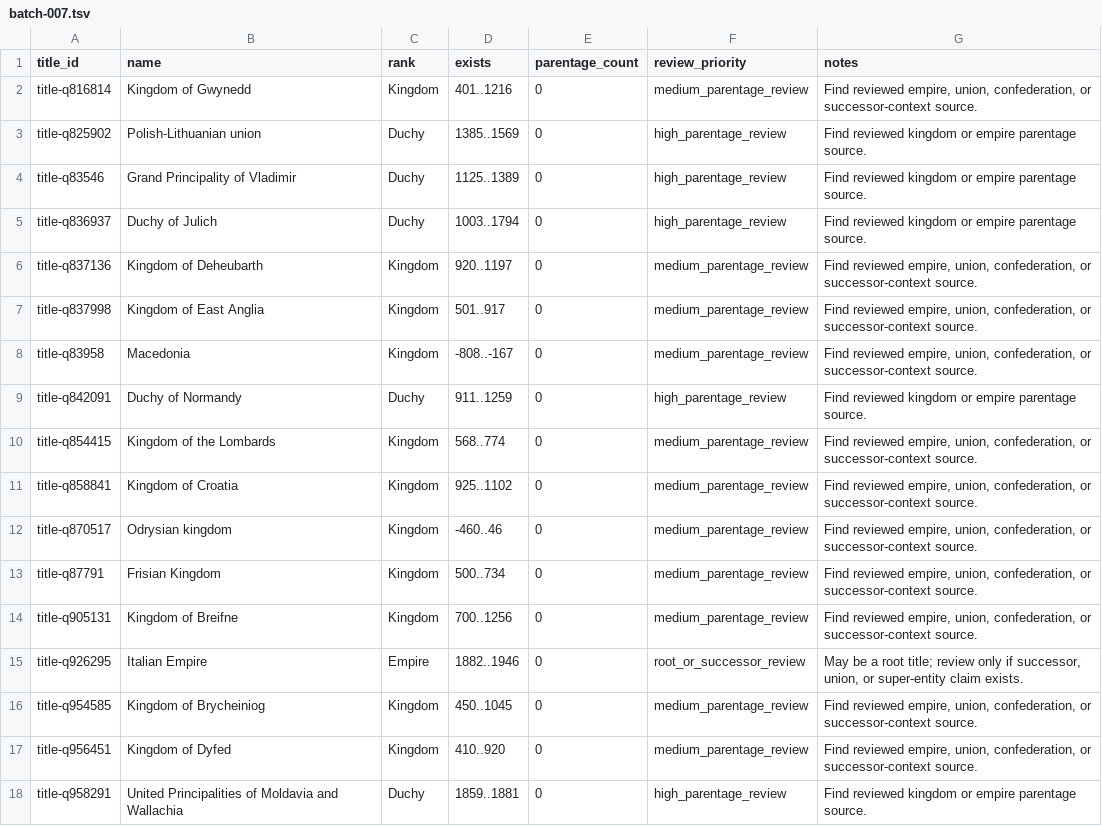
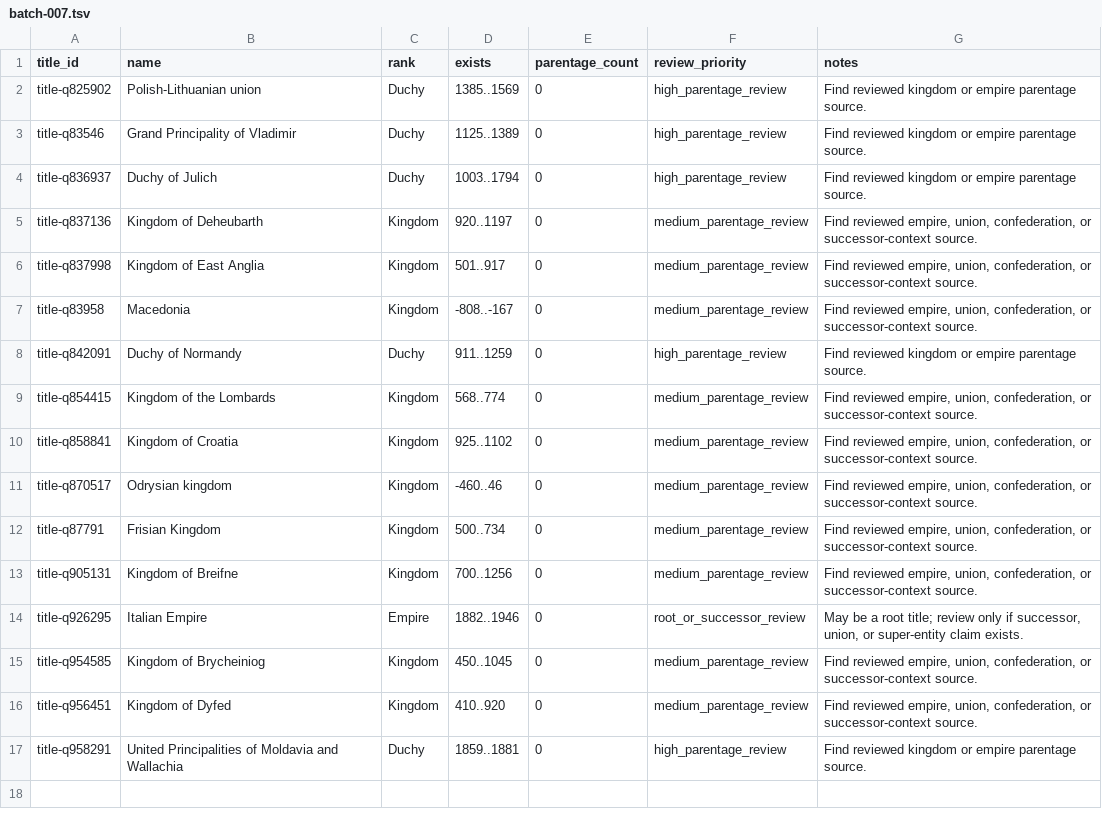
Before and after one commit to giodl73-repo/DUCHY, a TSV file: data/staging/parentage-gap-shards/batch-007.tsv, drawn as a sheet.

```diff
--- a/data/staging/parentage-gap-shards/batch-007.tsv
+++ b/data/staging/parentage-gap-shards/batch-007.tsv
@@ -1,3 +1,2 @@
 title_id	name	rank	exists	parentage_count	review_priority	notes
-title-q816814	Kingdom of Gwynedd	Kingdom	401..1216	0	medium_parentage_review	Find reviewed empire, union, confederation, or successor-context source.
 title-q825902	Polish-Lithuanian union	Duchy	1385..1569	0	high_parentage_review	Find reviewed kingdom or empire parentage source.
```
Also changed, not shown: data/staging/parentage-gap-shards/batch-004.tsv, data/staging/parentage-gap-shards/batch-005.tsv, 21 other files.
